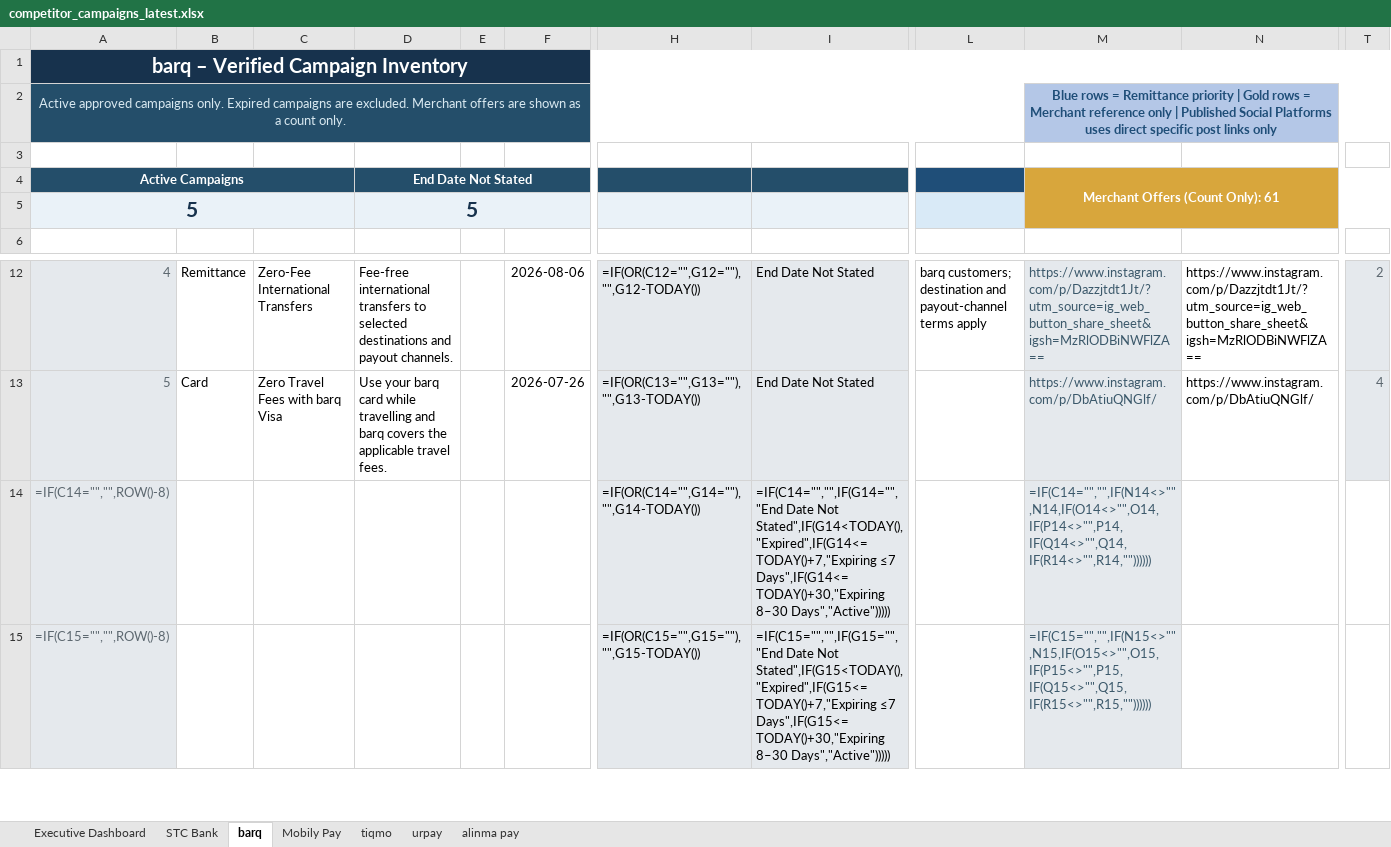
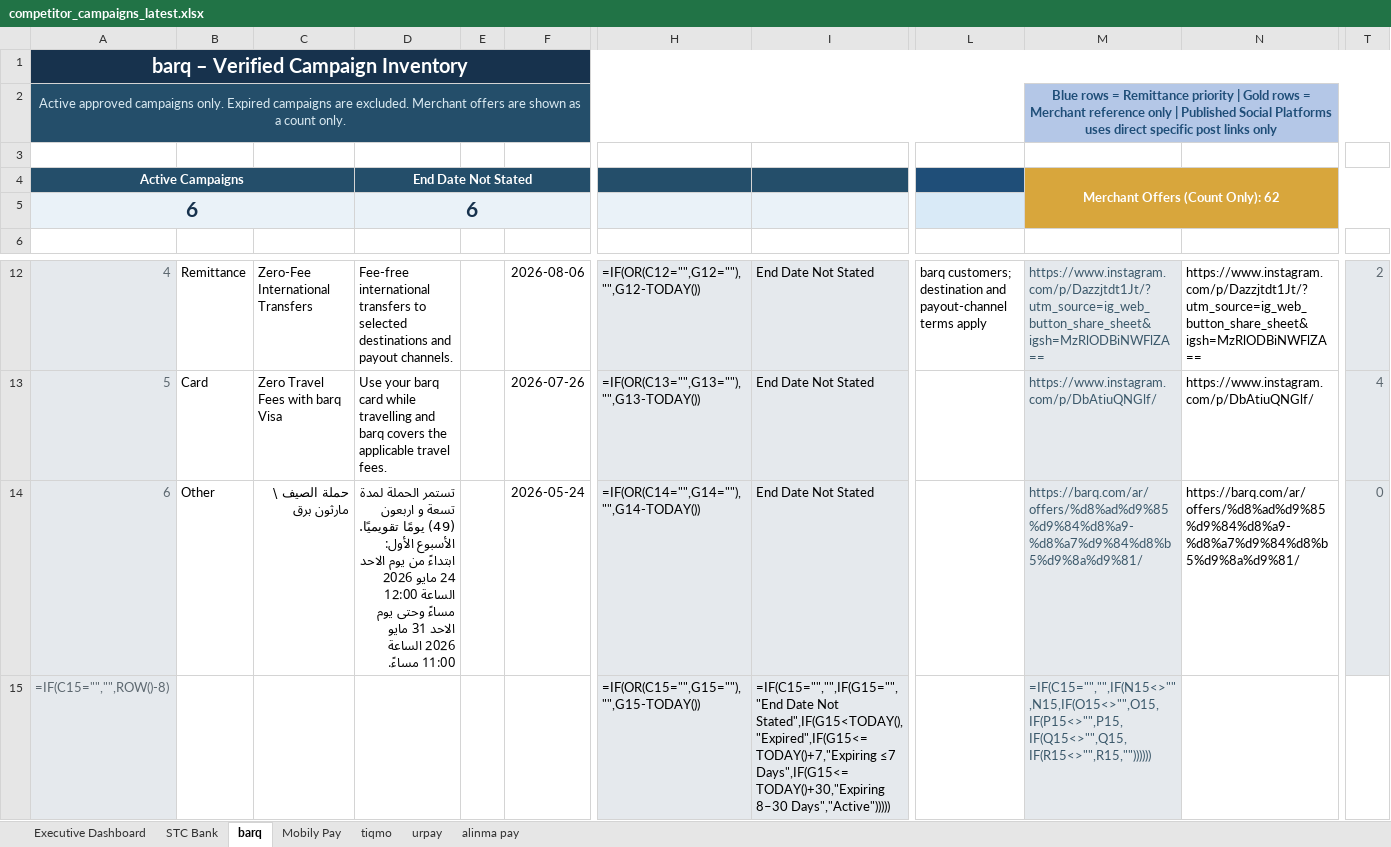
Before and after one commit to Mjmj777/competitor-monitor-v2, an Excel workbook: competitor_campaigns_latest.xlsx, sheet barq, drawn as a sheet; only a part is shown, gaps mark what is left out; values as stored, in another font and other column widths than the file's, no borders; formulas without a stored value are shown as written; conditional formats and table styles not drawn; removed rows and columns are numbered as before the commit, all else as after; rows hold the shown columns only; the diff names each change by its address in the sheet, - before the commit and + after, or states it on an @@ line.

```diff
--- a/competitor_campaigns_latest.xlsx (sheet barq)
+++ b/competitor_campaigns_latest.xlsx (sheet barq)
-M4: Merchant Offers (Count Only): 61
+M4: Merchant Offers (Count Only): 62
-A5 (Active Campaigns): 5
+A5 (Active Campaigns): 6
-D5 (End Date Not Stated): 5
+D5 (End Date Not Stated): 6
-row 14: =IF(C14="","",ROW()-8) |  |  |  |  |  | =IF(OR(C14="",G14=""),"",G14-TODAY()) | =IF(C14="","",IF(G14="","End Date Not Stated",IF(G14<TODAY(),"Expired",IF(G14<=TODAY()+7,"Expiring ≤7 Days",IF(G14<=TODAY()+30,"Expiring 8–30 Days","Active"))))) |  | =IF(C14="","",IF(N14<>"",N14,IF(O14<>"",O14,IF(P14<>"",P14,IF(Q14<>"",Q14,IF(R14<>"",R14,""))))))
+row 14: 6 | Other | حملة الصيف \ مارثون برق | تستمر الحملة لمدة تسعة و اربعون (49) يومًا تقويميًا. الأسبوع الأول: ابتداءً من يوم الاحد 24 مايو 2026 الساعة 12:00 مساءً وحتى يوم الاحد 31 مايو 2026 الساعة 11:00 مساءً. |  | 2026-05-24 | =IF(OR(C14="",G14=""),"",G14-TODAY()) | End Date Not Stated |  | https://barq.com/ar/offers/%d8%ad%d9%85%d9%84%d8%a9-%d8%a7%d9%84%d8%b5%d9%8a%d9%81/ | https://barq.com/ar/offers/%d8%ad%d9%85%d9%84%d8%a9-%d8%a7%d9%84%d8%b5%d9%8a%d9%81/ | 0
```
Also changed, not shown: sheet Executive Dashboard, 2 other files.
